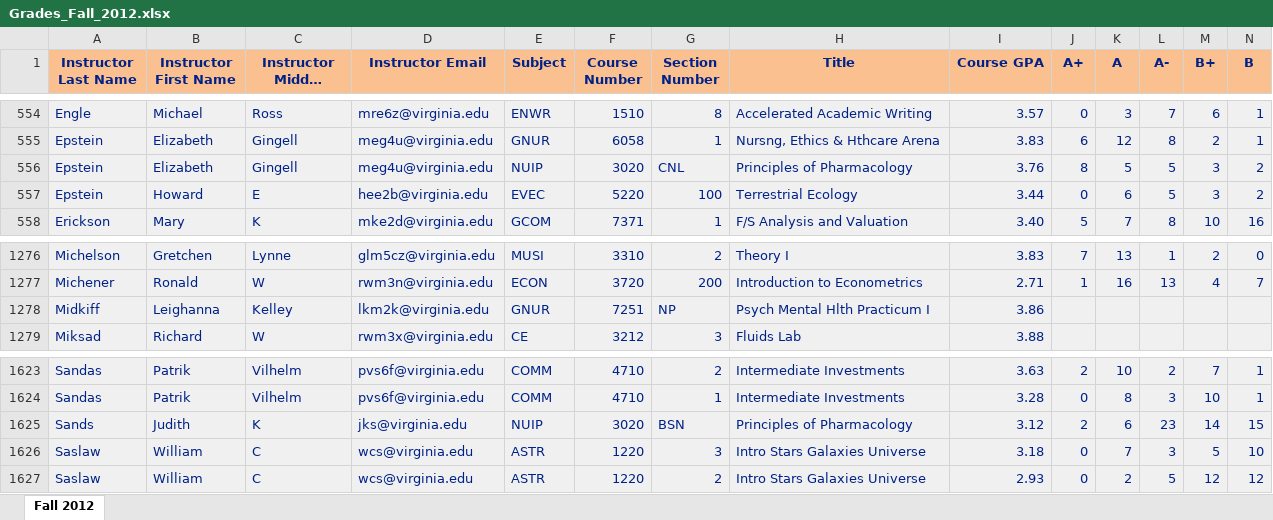
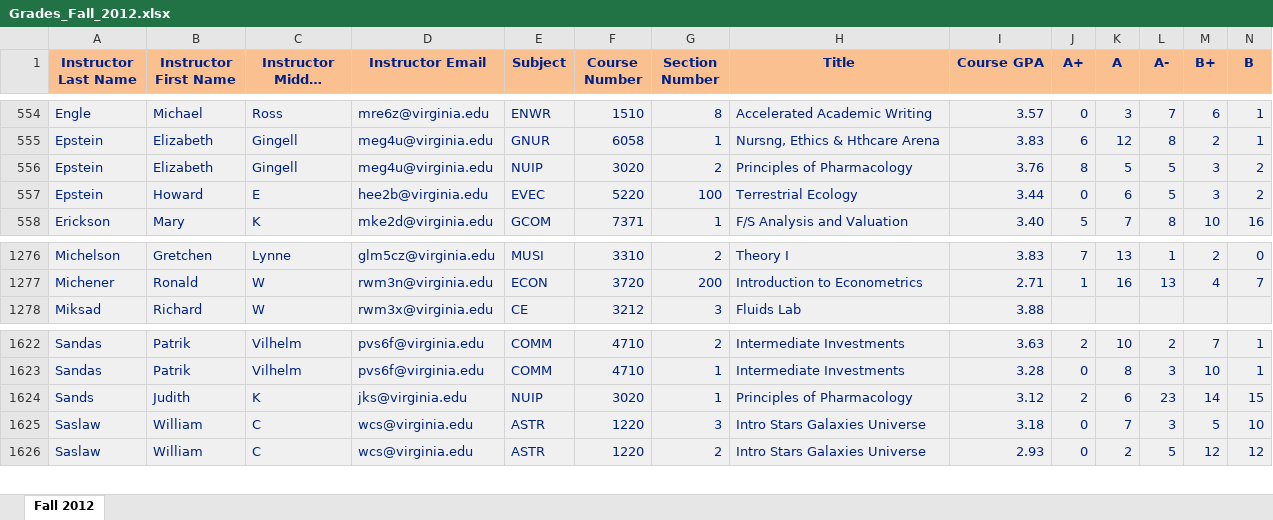
Before and after one commit to thecourseforum/theCourseForum, an Excel workbook: grades/data/excel_files/Grades_Fall_2012.xlsx, sheet Fall 2012, drawn as a sheet; only a part is shown, gaps mark what is left out; long unchanged cells end in …; values as stored, in another font and other column widths than the file's, no borders; removed rows and columns are numbered as before the commit, all else as after; rows hold the shown columns only; the diff names each change by its address in the sheet, - before the commit and + after, or states it on an @@ line.

```diff
--- a/grades/data/excel_files/Grades_Fall_2012.xlsx (sheet Fall 2012)
+++ b/grades/data/excel_files/Grades_Fall_2012.xlsx (sheet Fall 2012)
-G556 (Section Number): CNL
+G556 (Section Number): 2
-row 1278: Midkiff | Leighanna | Kelley | lkm2k@virginia.edu | GNUR | 7251 | NP | Psych Mental Hlth Practicum I | 3.86
-G1624 (Section Number): BSN
+G1624 (Section Number): 1
```
Also changed, not shown: grades/data/excel_files/Grades_Fall_2011.xlsx, grades/data/excel_files/Grades_Fall_2013.xlsx, 5 other files.
